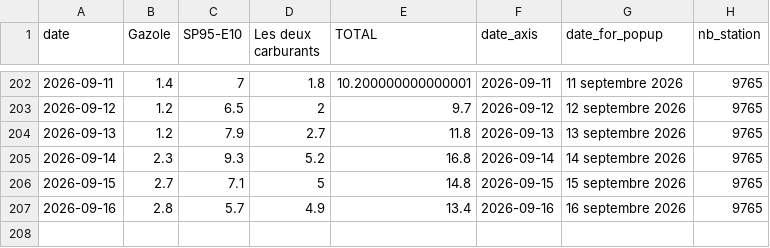
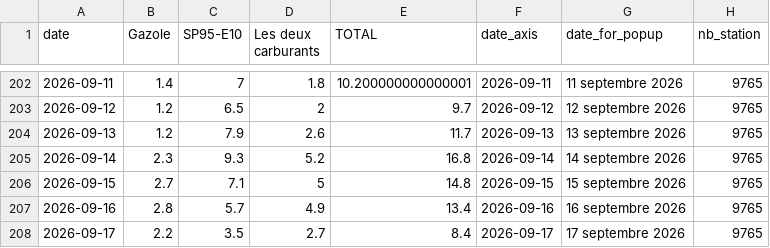
Before and after one commit to mthlht/fuel-price-tracker, a CSV file: data/fuel-shortage-to-flourish.csv, drawn as a sheet; only a part is shown, gaps mark what is left out; the diff covers the shown part only.

```diff
--- a/data/fuel-shortage-to-flourish.csv
+++ b/data/fuel-shortage-to-flourish.csv
@@ -203,3 +203,3 @@ date,Gazole,SP95-E10,Les deux carburants,TOTAL,date_axis,date_for_popup,nb_stati
 2026-09-12,1.2,6.5,2,9.7,2026-09-12,12 septembre 2026,9765
-2026-09-13,1.2,7.9,2.7,11.8,2026-09-13,13 septembre 2026,9765
+2026-09-13,1.2,7.9,2.6,11.7,2026-09-13,13 septembre 2026,9765
 2026-09-14,2.3,9.3,5.2,16.8,2026-09-14,14 septembre 2026,9765
@@ -207 +207,2 @@ date,Gazole,SP95-E10,Les deux carburants,TOTAL,date_axis,date_for_popup,nb_stati
 2026-09-16,2.8,5.7,4.9,13.4,2026-09-16,16 septembre 2026,9765
+2026-09-17,2.2,3.5,2.7,8.4,2026-09-17,17 septembre 2026,9765
```
Also changed, not shown: 23 edited cells elsewhere in this file, 4 other files.
